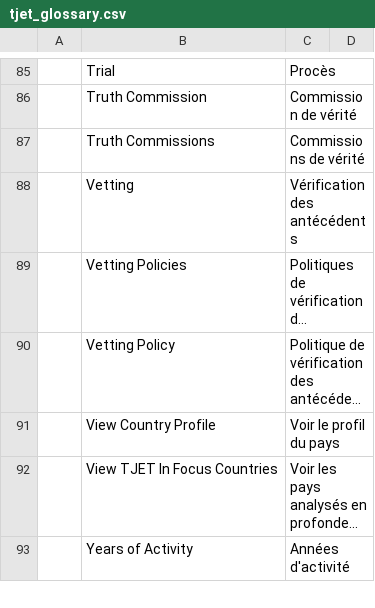
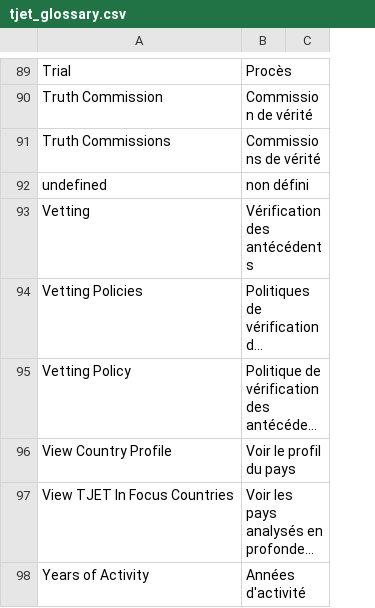
Before and after one commit to tjetdata/tjet-db, a CSV file: data/tjet_glossary.csv, drawn as a sheet; only a part is shown, gaps mark what is left out; long unchanged cells end in …; removed rows and columns are numbered as before the commit, all else as after; the diff covers the shown part only; the diff names each change by its address in the sheet, - before the commit and + after, or states it on an @@ line.

```diff
--- a/data/tjet_glossary.csv
+++ b/data/tjet_glossary.csv
-column A, empty
+row 92: undefined | non défini
```
Also changed, not shown: 4 added rows elsewhere in this file.
